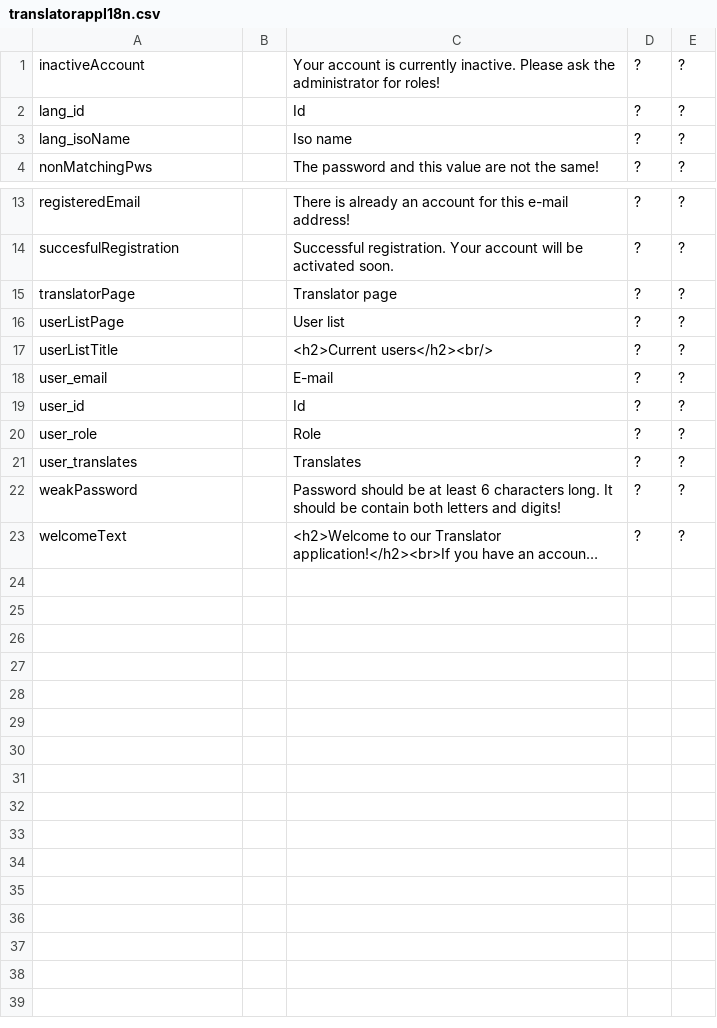
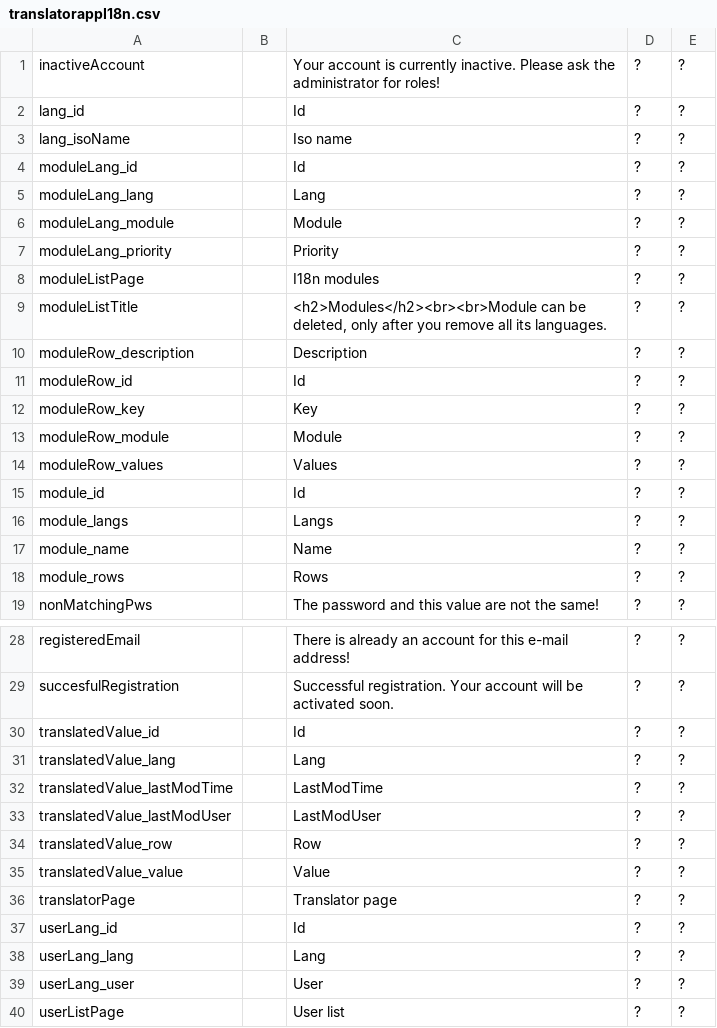
Before and after one commit to inepex/ineform, a CSV file: translatorapp/src/main/java/com/inepex/translatorapp/client/i18n/translatorappI18n.csv, drawn as a sheet; only a part is shown, gaps mark what is left out; the shorter side is filled out with more unchanged rows; long unchanged cells end in …; the diff names each change by its address in the sheet, - before the commit and + after, or states it on an @@ line.

Commit message:
translatorApp: Module data manipulator
git-svn-id: http://ineform.googlecode.com/svn/trunk@1064 7ef67a20-634e-90e6-9ab5-3f2075439470

```diff
--- a/translatorapp/src/main/java/com/inepex/translatorapp/client/i18n/translatorappI18n.csv
+++ b/translatorapp/src/main/java/com/inepex/translatorapp/client/i18n/translatorappI18n.csv
+row 4: moduleLang_id |  | Id | ? | ?
+row 5: moduleLang_lang |  | Lang | ? | ?
+row 6: moduleLang_module |  | Module | ? | ?
+row 7: moduleLang_priority |  | Priority | ? | ?
+row 8: moduleListPage |  | I18n modules | ? | ?
+row 9: moduleListTitle |  | <h2>Modules</h2><br><br>Module can be deleted, only after you remove all its languages. | ? | ?
+row 10: moduleRow_description |  | Description | ? | ?
+row 11: moduleRow_id |  | Id | ? | ?
+row 12: moduleRow_key |  | Key | ? | ?
+row 13: moduleRow_module |  | Module | ? | ?
+row 14: moduleRow_values |  | Values | ? | ?
+row 15: module_id |  | Id | ? | ?
+row 16: module_langs |  | Langs | ? | ?
+row 17: module_name |  | Name | ? | ?
+row 18: module_rows |  | Rows | ? | ?
+row 30: translatedValue_id |  | Id | ? | ?
+row 31: translatedValue_lang |  | Lang | ? | ?
+row 32: translatedValue_lastModTime |  | LastModTime | ? | ?
+row 33: translatedValue_lastModUser |  | LastModUser | ? | ?
+row 34: translatedValue_row |  | Row | ? | ?
+row 35: translatedValue_value |  | Value | ? | ?
+row 37: userLang_id |  | Id | ? | ?
+row 38: userLang_lang |  | Lang | ? | ?
+row 39: userLang_user |  | User | ? | ?
```
Also changed, not shown: 10 other files.
